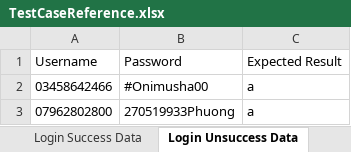
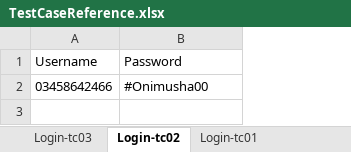
Before and after one commit to LcsDat/Automation-Testing, an Excel workbook: src/main/resources/TestCaseReference.xlsx, sheet Login-tc02, drawn as a sheet; values as stored, in another font and other column widths than the file's, no borders; the diff names each change by its address in the sheet, - before the commit and + after, or states it on an @@ line.

Commit message:
Completed implementing data-driven testing using Dataprovider
Need to modify some test steps if use dataprovider

```diff
--- a/src/main/resources/TestCaseReference.xlsx (sheet Login-tc02)
+++ b/src/main/resources/TestCaseReference.xlsx (sheet Login-tc02)
-sheet tab: Login Success Data
+sheet tab: Login-tc03
-sheet tab: Login Unsuccess Data
+sheet tab: Login-tc02
+sheet tab: Login-tc01
-column C (Expected Result), row 2: a
-row 3: 07962802800 | 270519933Phuong | a
```
Also changed, not shown: sheet Login-tc03, sheet OrderProductInChrome-tc01, other sheet tabs, 13 other files.
